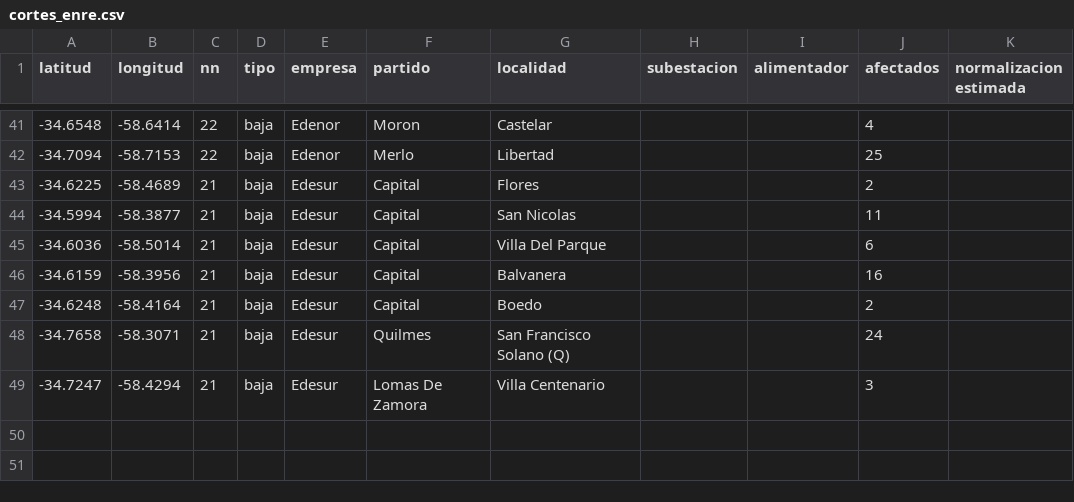
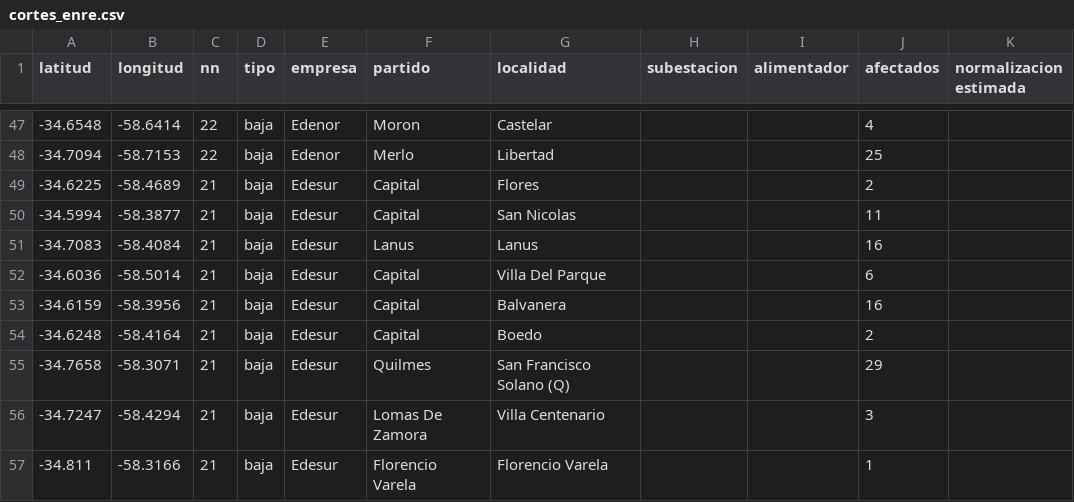
Before and after one commit to OpenDataCordoba/cortes_enre, a CSV file: cortes_enre.csv, drawn as a sheet; only a part is shown, gaps mark what is left out; the diff covers the shown part only.

```diff
--- a/cortes_enre.csv
+++ b/cortes_enre.csv
@@ -44,2 +50,3 @@ latitud,longitud,nn,tipo,empresa,partido,localidad,subestacion,alimentador,afect
 -34.5994,-58.3877,21,baja,Edesur,Capital,San Nicolas,,,11,
+-34.7083,-58.4084,21,baja,Edesur,Lanus,Lanus,,,16,
 -34.6036,-58.5014,21,baja,Edesur,Capital,Villa Del Parque,,,6,
@@ -47,3 +54,4 @@ latitud,longitud,nn,tipo,empresa,partido,localidad,subestacion,alimentador,afect
 -34.6248,-58.4164,21,baja,Edesur,Capital,Boedo,,,2,
--34.7658,-58.3071,21,baja,Edesur,Quilmes,San Francisco Solano (Q),,,24,
+-34.7658,-58.3071,21,baja,Edesur,Quilmes,San Francisco Solano (Q),,,29,
 -34.7247,-58.4294,21,baja,Edesur,Lomas De Zamora,Villa Centenario,,,3,
+-34.811,-58.3166,21,baja,Edesur,Florencio Varela,Florencio Varela,,,1,
```
Also changed, not shown: 9 added rows, 3 removed rows and 5 edited cells elsewhere in this file.
